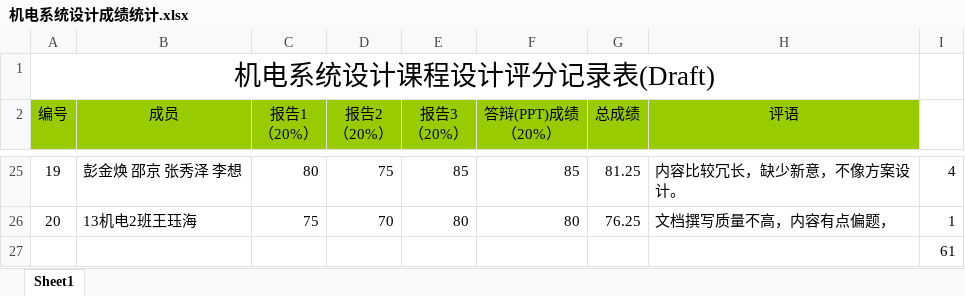
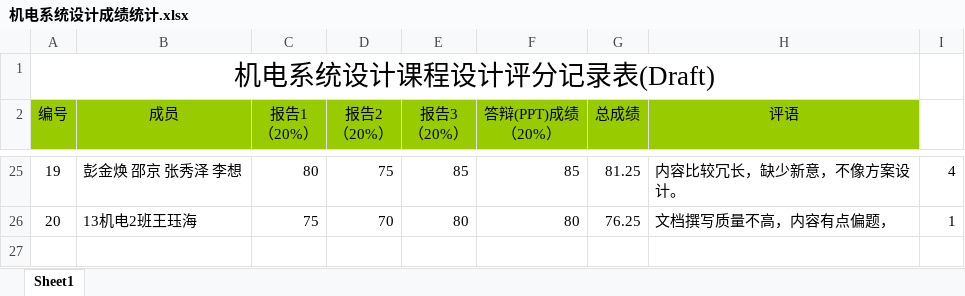
Before and after one commit to origin2007/mechatronic_system_design, an Excel workbook: 机电系统设计成绩统计.xlsx, sheet Sheet1, drawn as a sheet; only a part is shown, gaps mark what is left out; values as stored, in another font and other column widths than the file's, no borders; the diff names each change by its address in the sheet, - before the commit and + after, or states it on an @@ line.

```diff
--- a/机电系统设计成绩统计.xlsx (sheet Sheet1)
+++ b/机电系统设计成绩统计.xlsx (sheet Sheet1)
-row 27:  |  |  |  |  |  |  |  | 61
```
Also changed, not shown: 2 other files.
